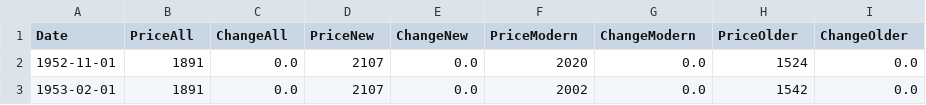
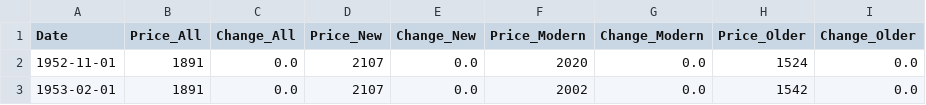
Before and after one commit to KotelX/CSVTest, a CSV file: data.csv, drawn as a sheet; only a part is shown.

Commit message:
Update data.csv

```diff
--- a/data.csv
+++ b/data.csv
@@ -1,2 +1,2 @@
-Date,PriceAll,ChangeAll,PriceNew,ChangeNew,PriceModern,ChangeModern,PriceOlder,ChangeOlder
+Date,Price_All,Change_All,Price_New,Change_New,Price_Modern,Change_Modern,Price_Older,Change_Older
 1952-11-01,1891,0.0,2107,0.0,2020,0.0,1524,0.0
```
